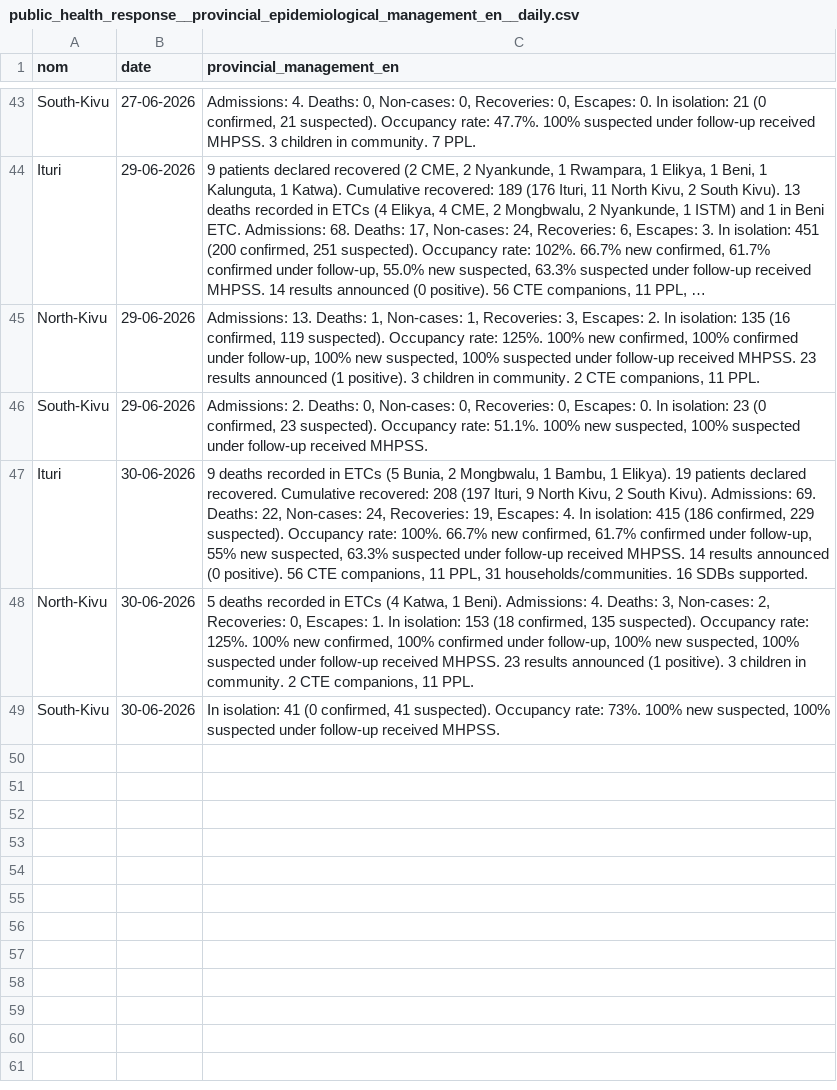
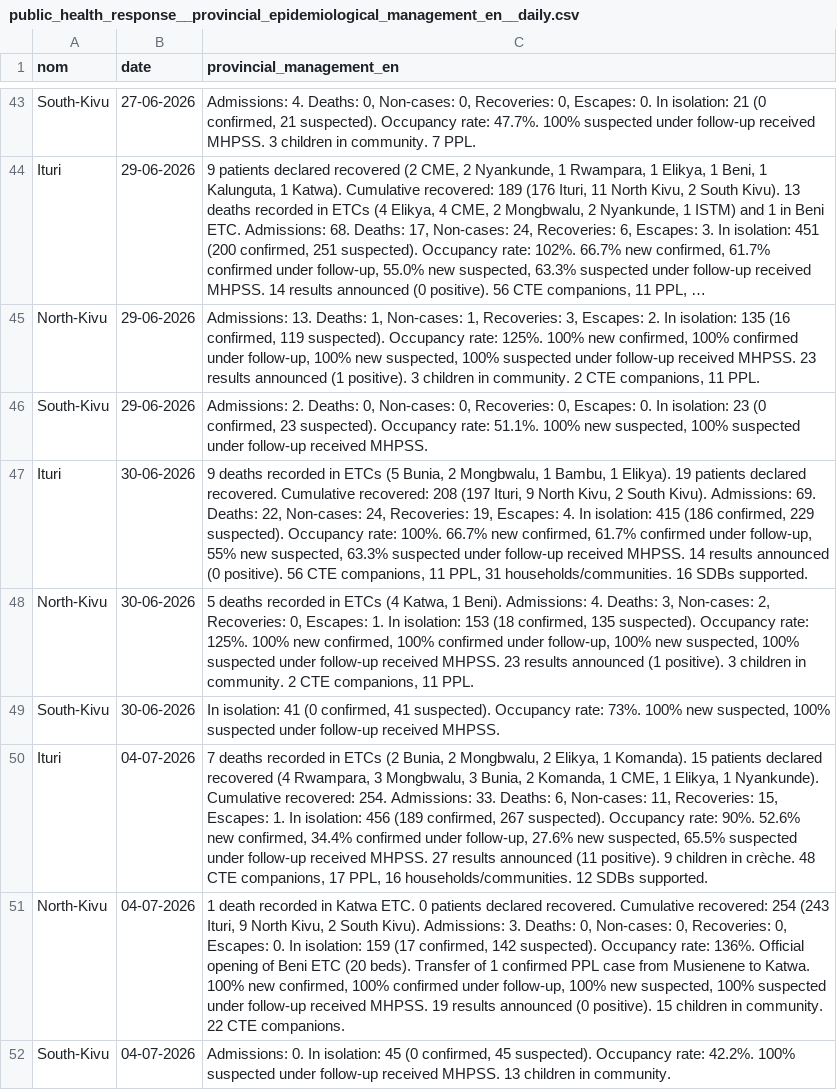
Before and after one commit to INRB-UMIE/BDBV2026-Data, a CSV file: data/public_health_response/processed/public_health_response__provincial_epidemiological_management_en__daily.csv, drawn as a sheet; only a part is shown, gaps mark what is left out; long unchanged cells end in …; the diff names each change by its address in the sheet, - before the commit and + after, or states it on an @@ line.

```diff
--- a/data/public_health_response/processed/public_health_response__provincial_epidemiological_management_en__daily.csv
+++ b/data/public_health_response/processed/public_health_response__provincial_epidemiological_management_en__daily.csv
+row 50: Ituri | 04-07-2026 | 7 deaths recorded in ETCs (2 Bunia, 2 Mongbwalu, 2 Elikya, 1 Komanda). 15 patients declared recovered (4 Rwampara, 3 Mongbwalu, 3 Bunia, 2 Komanda, 1 CME, 1 Elikya, 1 Nyankunde). Cumulative recovered: 254. Admissions: 33. Deaths: 6, Non-cases: 11, Recoveries: 15, Escapes: 1. In isolation: 456 (189 confirmed, 267 suspected). Occupancy rate: 90%. 52.6% new confirmed, 34.4% confirmed under follow-up, 27.6% new suspected, 65.5% suspected under follow-up received MHPSS. 27 results announced (11 positive). 9 children in crèche. 48 CTE companions, 17 PPL, 16 households/communities. 12 SDBs supported.
+row 51: North-Kivu | 04-07-2026 | 1 death recorded in Katwa ETC. 0 patients declared recovered. Cumulative recovered: 254 (243 Ituri, 9 North Kivu, 2 South Kivu). Admissions: 3. Deaths: 0, Non-cases: 0, Recoveries: 0, Escapes: 0. In isolation: 159 (17 confirmed, 142 suspected). Occupancy rate: 136%. Official opening of Beni ETC (20 beds). Transfer of 1 confirmed PPL case from Musienene to Katwa. 100% new confirmed, 100% confirmed under follow-up, 100% new suspected, 100% suspected under follow-up received MHPSS. 19 results announced (0 positive). 15 children in community. 22 CTE companions.
+row 52: South-Kivu | 04-07-2026 | Admissions: 0. In isolation: 45 (0 confirmed, 45 suspected). Occupancy rate: 42.2%. 100% suspected under follow-up received MHPSS. 13 children in community.
```
Also changed, not shown: data/public_health_response/processed/public_health_response__epidemiological_community_engagement_fr__daily.csv, data/public_health_response/processed/public_health_response__epidemiological_management_en__daily.csv, 29 other files.
